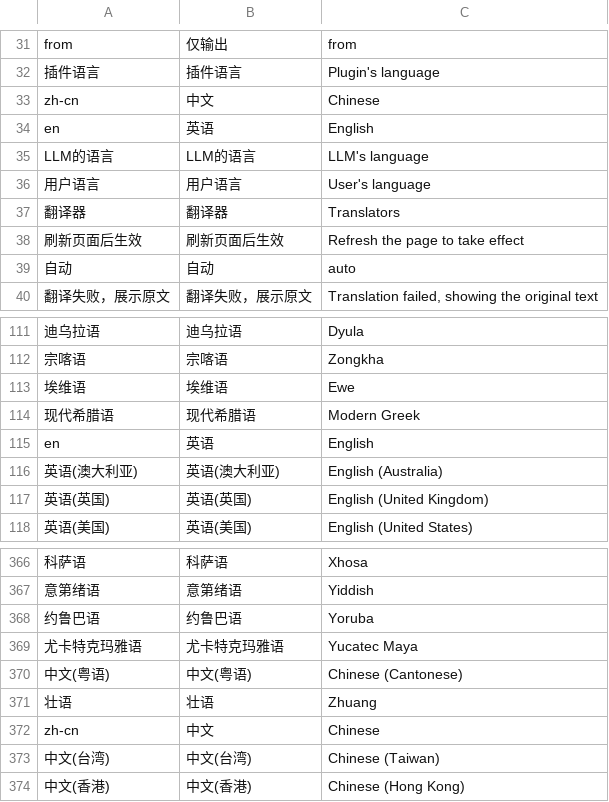
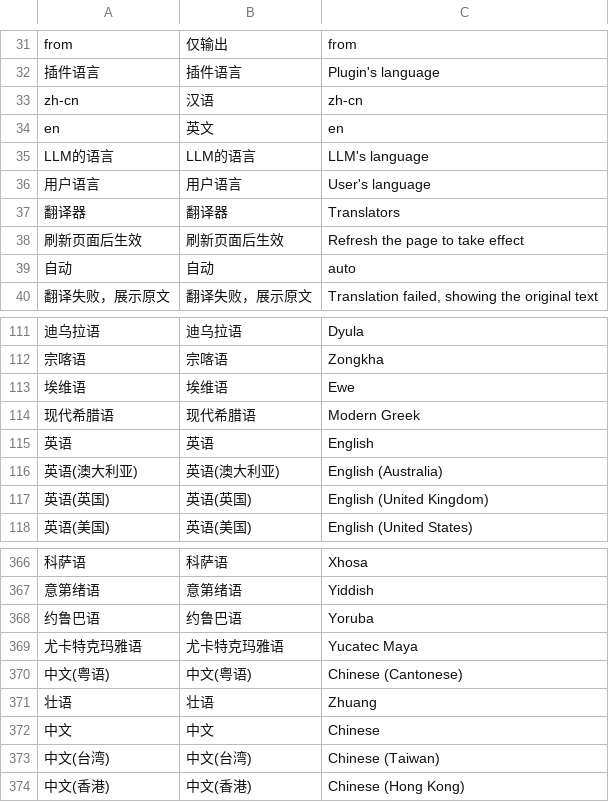
Before and after one commit to Touch-Night/more_translators, a CSV file: i18n.csv, drawn as a sheet; only a part is shown, gaps mark what is left out; the diff names each change by its address in the sheet, - before the commit and + after, or states it on an @@ line.

```diff
--- a/i18n.csv
+++ b/i18n.csv
-B33: 中文
+B33: 汉语
-C33: Chinese
+C33: zh-cn
-B34: 英语
+B34: 英文
-C34: English
+C34: en
-A115: en
+A115: 英语
-A372: zh-cn
+A372: 中文
```
Also changed, not shown: 1 other file.
